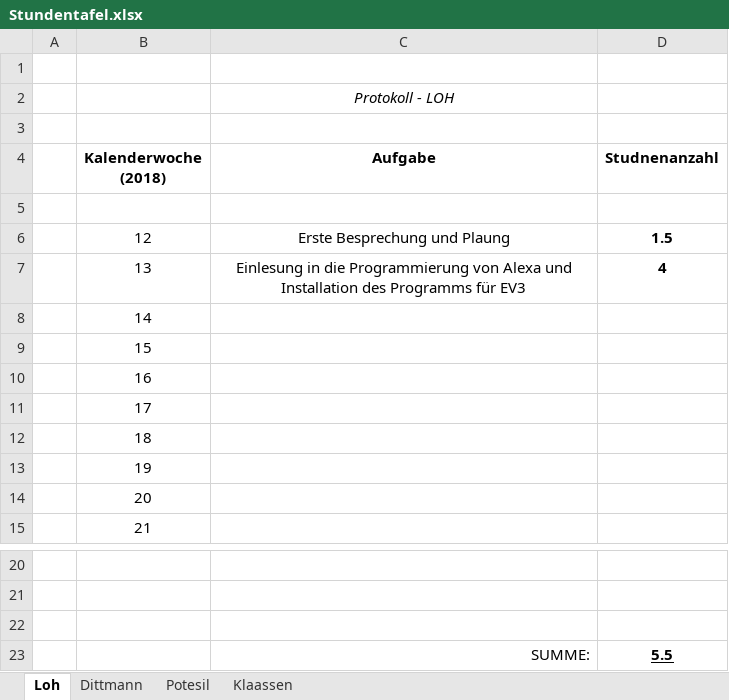
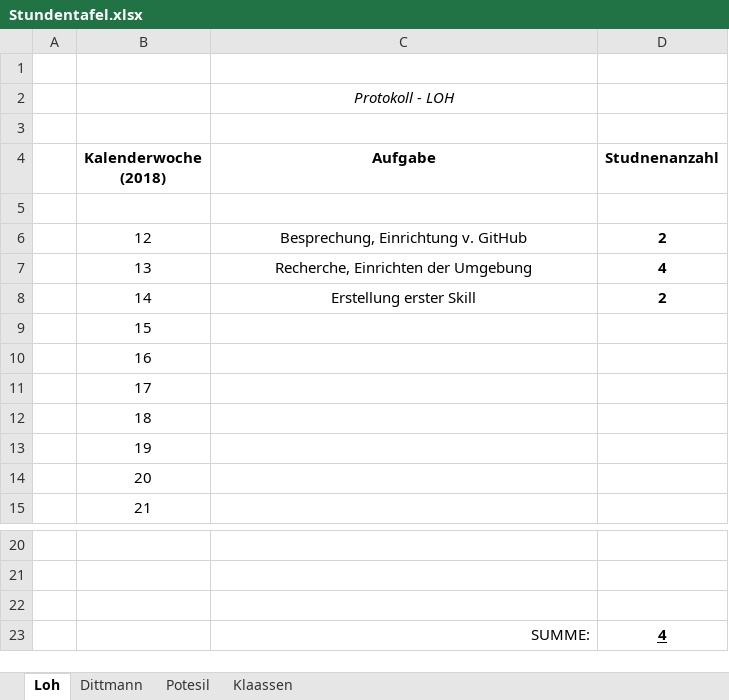
Before and after one commit to DavidDittmann/ITP-Alexa-Pen, an Excel workbook: Protokolle/Stundentafel.xlsx, sheet Loh, drawn as a sheet; only a part is shown, gaps mark what is left out; values as stored, in another font and other column widths than the file's, no borders; removed rows and columns are numbered as before the commit, all else as after; the diff names each change by its address in the sheet, - before the commit and + after, or states it on an @@ line.

```diff
--- a/Protokolle/Stundentafel.xlsx (sheet Loh)
+++ b/Protokolle/Stundentafel.xlsx (sheet Loh)
-row 6:  | 12 | Erste Besprechung und Plaung | 1.5
+row 6:  | 12 | Besprechung, Einrichtung v. GitHub | 2
-C7 (Aufgabe): Einlesung in die Programmierung von Alexa und Installation des Programms für EV3
+C7 (Aufgabe): Recherche, Einrichten der Umgebung
-row 8:  | 14
+row 8:  | 14 | Erstellung erster Skill | 2
-D23 (Studnenanzahl): 5.5
+D23 (Studnenanzahl): 4
```
Also changed, not shown: sheet Dittmann, sheet Klaassen, sheet Potesil, Protokolle/Arbeitsaufteilung.xlsx, Protokolle/Projektplan.xlsx, 3 other files.
